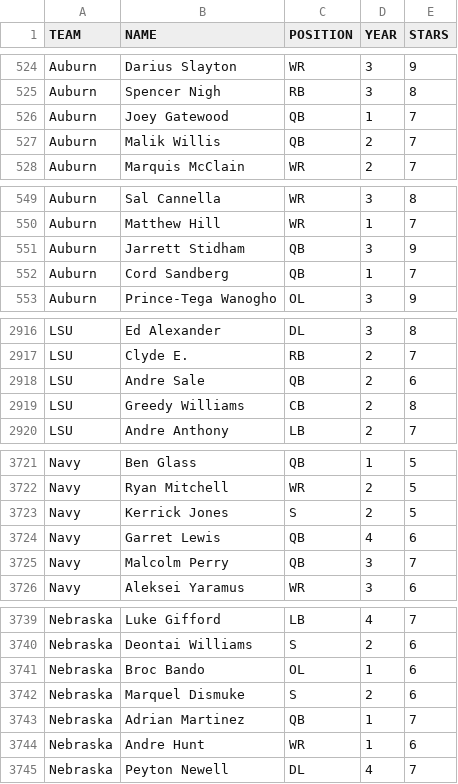
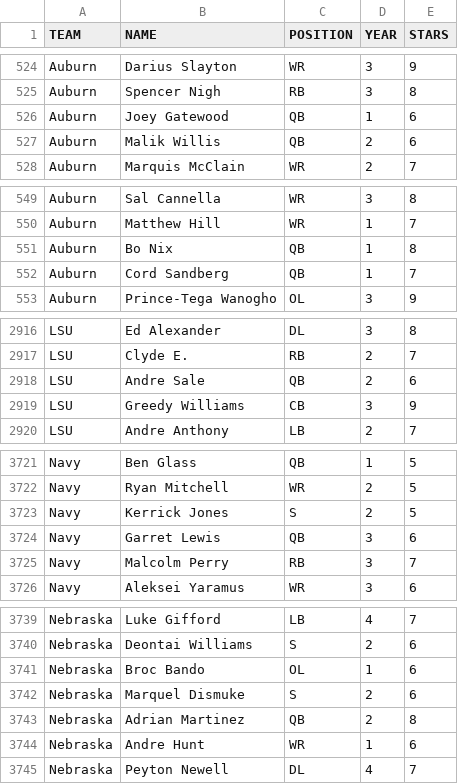
Before and after one commit to brad1323/CFB-Coach, a CSV file: Universe/2018-RostersV6.2.csv, drawn as a sheet; only a part is shown, gaps mark what is left out; the diff covers the shown part only.

Commit message:
2018-RostersV6.2.csv 4

```diff
--- a/Universe/2018-RostersV6.2.csv
+++ b/Universe/2018-RostersV6.2.csv
@@ -525,4 +525,4 @@ Auburn,Darius Slayton,WR,3,9
 Auburn,Spencer Nigh,RB,3,8
-Auburn,Joey Gatewood,QB,1,7
-Auburn,Malik Willis,QB,2,7
+Auburn,Joey Gatewood,QB,1,6
+Auburn,Malik Willis,QB,2,6
 Auburn,Marquis McClain,WR,2,7
@@ -550,3 +550,3 @@ Auburn,Sal Cannella,WR,3,8
 Auburn,Matthew Hill,WR,1,7
-Auburn,Jarrett Stidham,QB,3,9
+Auburn,Bo Nix,QB,1,8
 Auburn,Cord Sandberg,QB,1,7
@@ -2918,3 +2918,3 @@ LSU,Clyde E.,RB,2,7
 LSU,Andre Sale,QB,2,6
-LSU,Greedy Williams,CB,2,8
+LSU,Greedy Williams,CB,3,9
 LSU,Andre Anthony,LB,2,7
@@ -3723,4 +3723,4 @@ Navy,Ryan Mitchell,WR,2,5
 Navy,Kerrick Jones,S,2,5
-Navy,Garret Lewis,QB,4,6
-Navy,Malcolm Perry,QB,3,7
+Navy,Garret Lewis,QB,3,6
+Navy,Malcolm Perry,RB,3,7
 Navy,Aleksei Yaramus,WR,3,6
@@ -3742,3 +3742,3 @@ Nebraska,Broc Bando,OL,1,6
 Nebraska,Marquel Dismuke,S,2,6
-Nebraska,Adrian Martinez,QB,1,7
+Nebraska,Adrian Martinez,QB,2,8
 Nebraska,Andre Hunt,WR,1,6
```
Also changed, not shown: 11 edited cells elsewhere in this file.
